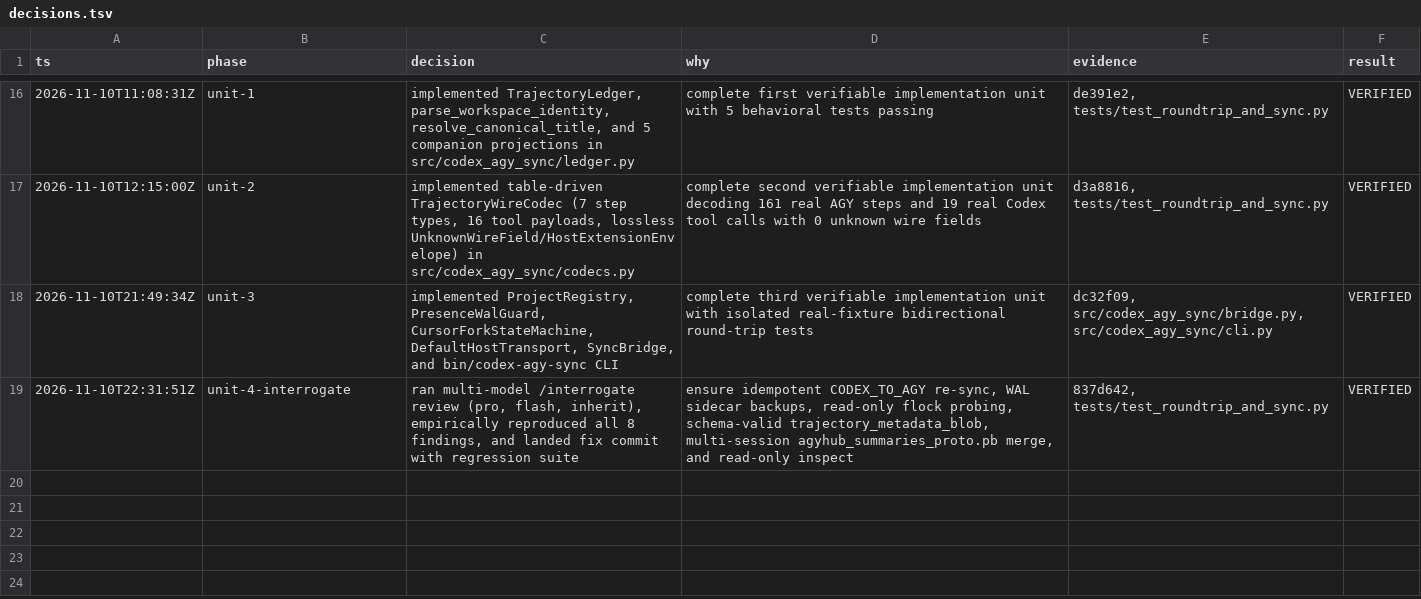
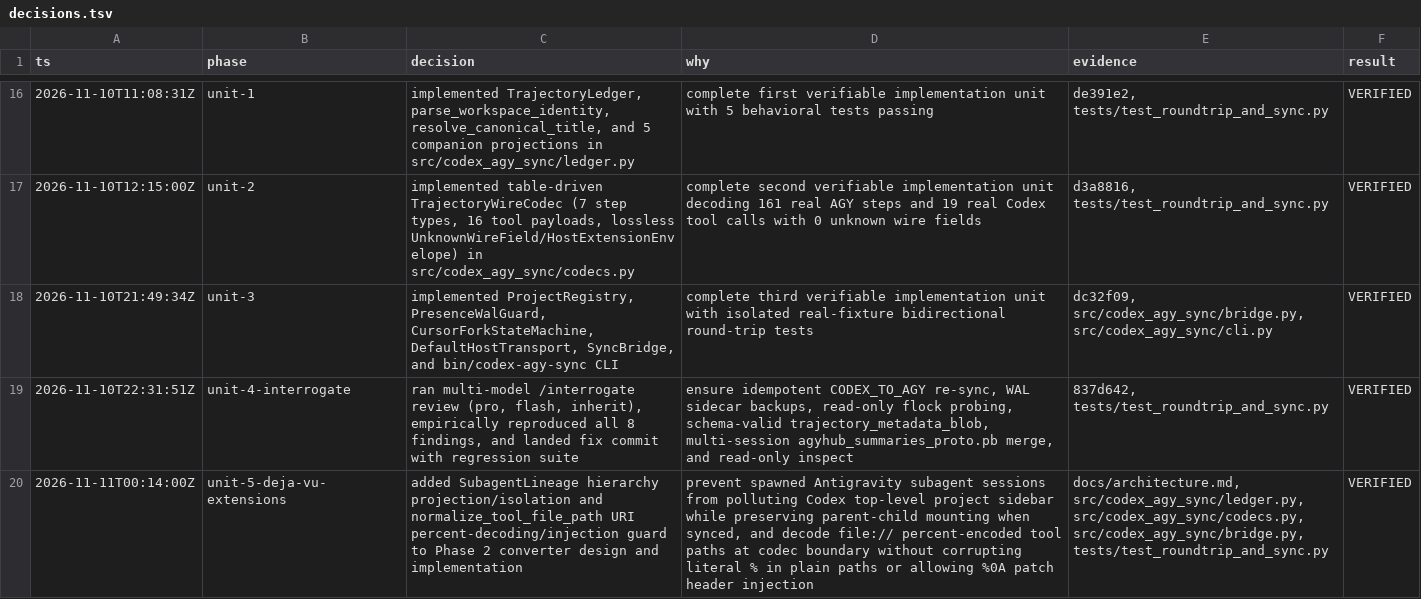
Before and after one commit to semantic-craft/codex-agy-sync, a TSV file: decisions.tsv, drawn as a sheet; only a part is shown, gaps mark what is left out; the diff names each change by its address in the sheet, - before the commit and + after, or states it on an @@ line.

Commit message:
feat(converter): add SubagentLineage hierarchy isolation and tool file URI normalization

```diff
--- a/decisions.tsv
+++ b/decisions.tsv
+row 20: 2026-11-11T00:14:00Z | unit-5-deja-vu-extensions | added SubagentLineage hierarchy projection/isolation and normalize_tool_file_path URI percent-decoding/injection guard to Phase 2 converter design and implementation | prevent spawned Antigravity subagent sessions from polluting Codex top-level project sidebar while preserving parent-child mounting when synced, and decode file:// percent-encoded tool paths at codec boundary without corrupting literal % in plain paths or allowing %0A patch header injection | docs/architecture.md, src/codex_agy_sync/ledger.py, src/codex_agy_sync/codecs.py, src/codex_agy_sync/bridge.py, tests/test_roundtrip_and_sync.py | VERIFIED
```
Also changed, not shown: 8 other files.
